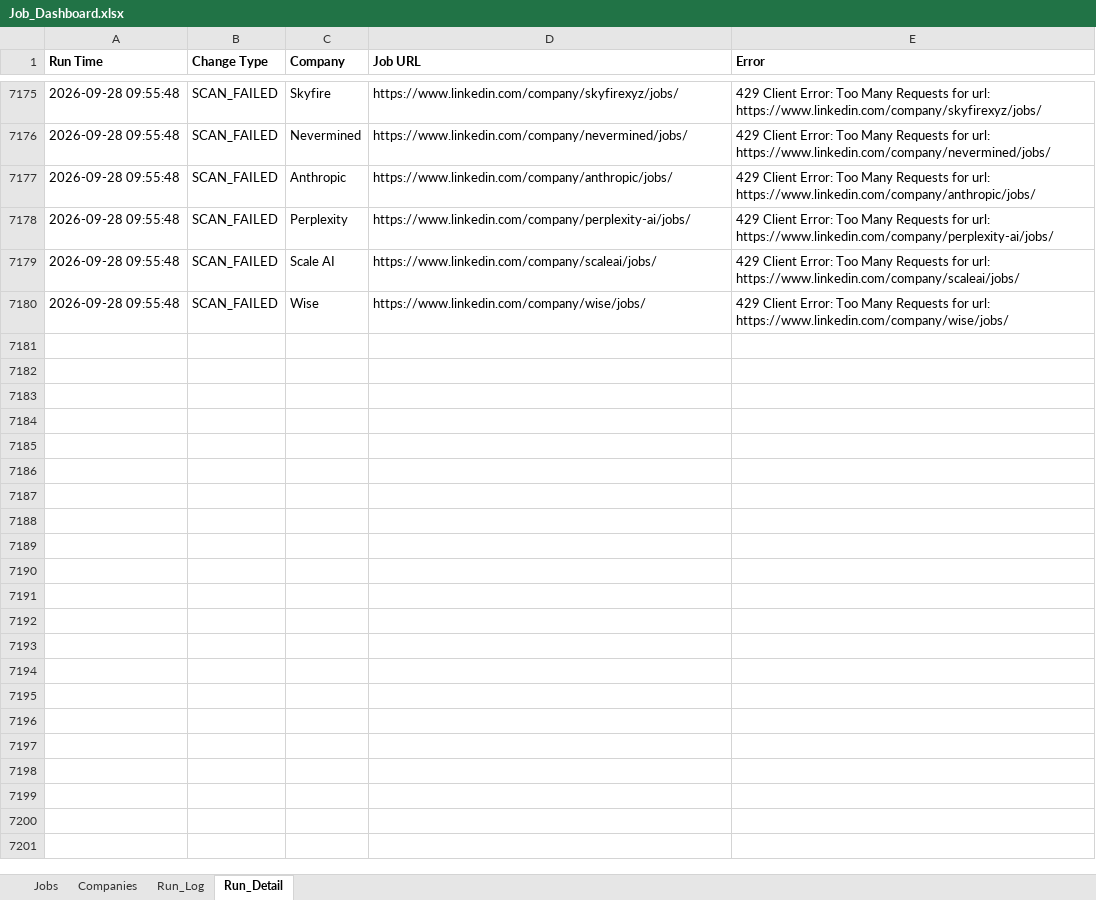
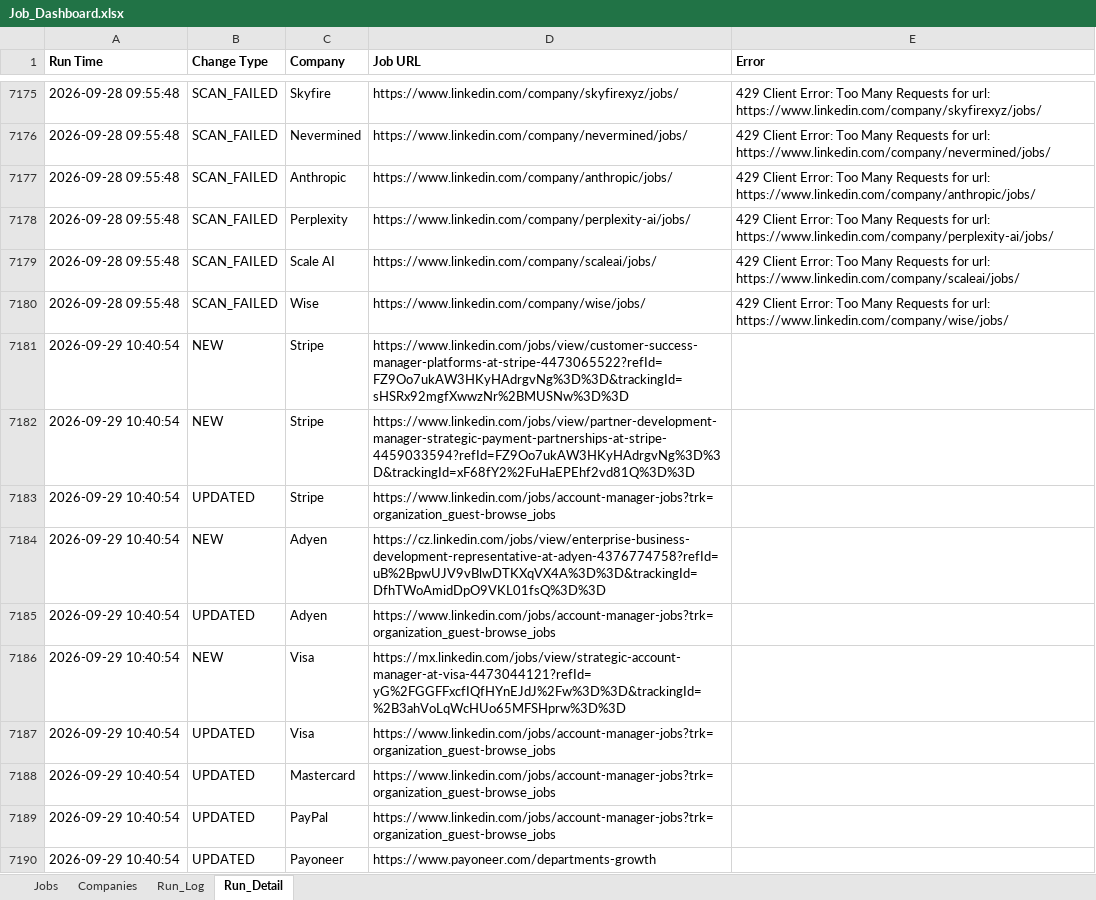
Before and after one commit to sabrinahan93-byte/PCIP, an Excel workbook: output/Job_Dashboard.xlsx, sheet Run_Detail, drawn as a sheet; only a part is shown, gaps mark what is left out; values as stored, in another font and other column widths than the file's, no borders; the diff covers the shown part only; the diff names each change by its address in the sheet, - before the commit and + after, or states it on an @@ line.

```diff
--- a/output/Job_Dashboard.xlsx (sheet Run_Detail)
+++ b/output/Job_Dashboard.xlsx (sheet Run_Detail)
+row 7181: 2026-09-29 10:40:54 | NEW | Stripe | https://www.linkedin.com/jobs/view/customer-success-manager-platforms-at-stripe-4473065522?refId=FZ9Oo7ukAW3HKyHAdrgvNg%3D%3D&trackingId=sHSRx92mgfXwwzNr%2BMUSNw%3D%3D
+row 7182: 2026-09-29 10:40:54 | NEW | Stripe | https://www.linkedin.com/jobs/view/partner-development-manager-strategic-payment-partnerships-at-stripe-4459033594?refId=FZ9Oo7ukAW3HKyHAdrgvNg%3D%3D&trackingId=xF68fY2%2FuHaEPEhf2vd81Q%3D%3D
+row 7183: 2026-09-29 10:40:54 | UPDATED | Stripe | https://www.linkedin.com/jobs/account-manager-jobs?trk=organization_guest-browse_jobs
+row 7184: 2026-09-29 10:40:54 | NEW | Adyen | https://cz.linkedin.com/jobs/view/enterprise-business-development-representative-at-adyen-4376774758?refId=uB%2BpwUJV9vBlwDTKXqVX4A%3D%3D&trackingId=DfhTWoAmidDpO9VKL01fsQ%3D%3D
+row 7185: 2026-09-29 10:40:54 | UPDATED | Adyen | https://www.linkedin.com/jobs/account-manager-jobs?trk=organization_guest-browse_jobs
+row 7186: 2026-09-29 10:40:54 | NEW | Visa | https://mx.linkedin.com/jobs/view/strategic-account-manager-at-visa-4473044121?refId=yG%2FGGFFxcfIQfHYnEJdJ%2Fw%3D%3D&trackingId=%2B3ahVoLqWcHUo65MFSHprw%3D%3D
+row 7187: 2026-09-29 10:40:54 | UPDATED | Visa | https://www.linkedin.com/jobs/account-manager-jobs?trk=organization_guest-browse_jobs
+row 7188: 2026-09-29 10:40:54 | UPDATED | Mastercard | https://www.linkedin.com/jobs/account-manager-jobs?trk=organization_guest-browse_jobs
+row 7189: 2026-09-29 10:40:54 | UPDATED | PayPal | https://www.linkedin.com/jobs/account-manager-jobs?trk=organization_guest-browse_jobs
+row 7190: 2026-09-29 10:40:54 | UPDATED | Payoneer | https://www.payoneer.com/departments-growth
```
Also changed, not shown: 103 added rows elsewhere in this sheet, sheet Jobs, sheet Run_Log, 1 other file.
